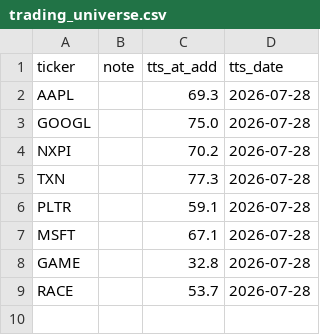
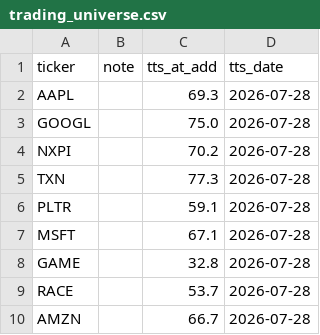
Before and after one commit to rafamarino04/portfolio-manager, a CSV file: data/trading_universe.csv, drawn as a sheet; the diff names each change by its address in the sheet, - before the commit and + after, or states it on an @@ line.

Commit message:
Aggiorna universo trading - 2026-07-28

```diff
--- a/data/trading_universe.csv
+++ b/data/trading_universe.csv
+row 10: AMZN |  | 66.7 | 2026-07-28
```
